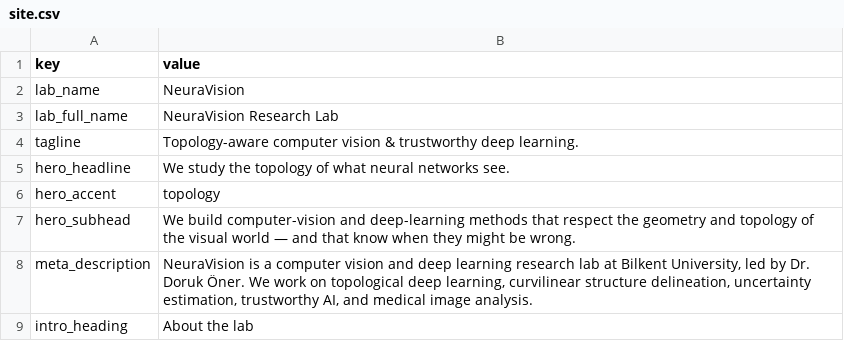
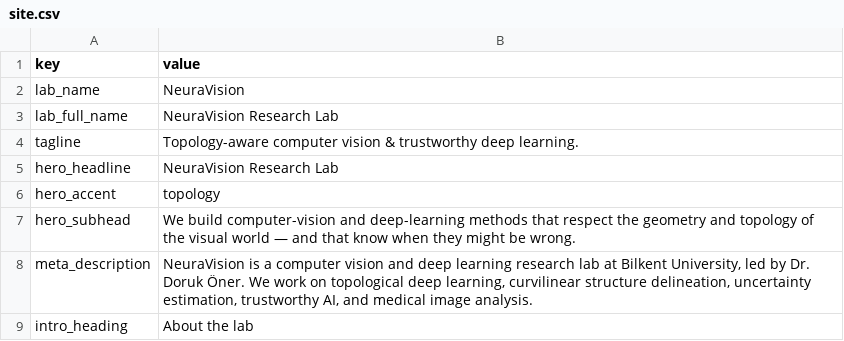
Before and after one commit to NeuraVisionLab/neuravisionlab.github.io, a CSV file: data/site.csv, drawn as a sheet; only a part is shown.

```diff
--- a/data/site.csv
+++ b/data/site.csv
@@ -4,3 +4,3 @@ lab_full_name,NeuraVision Research Lab
 tagline,Topology-aware computer vision & trustworthy deep learning.
-hero_headline,We study the topology of what neural networks see.
+hero_headline,NeuraVision Research Lab
 hero_accent,topology
```
Also changed, not shown: 2 other files.
